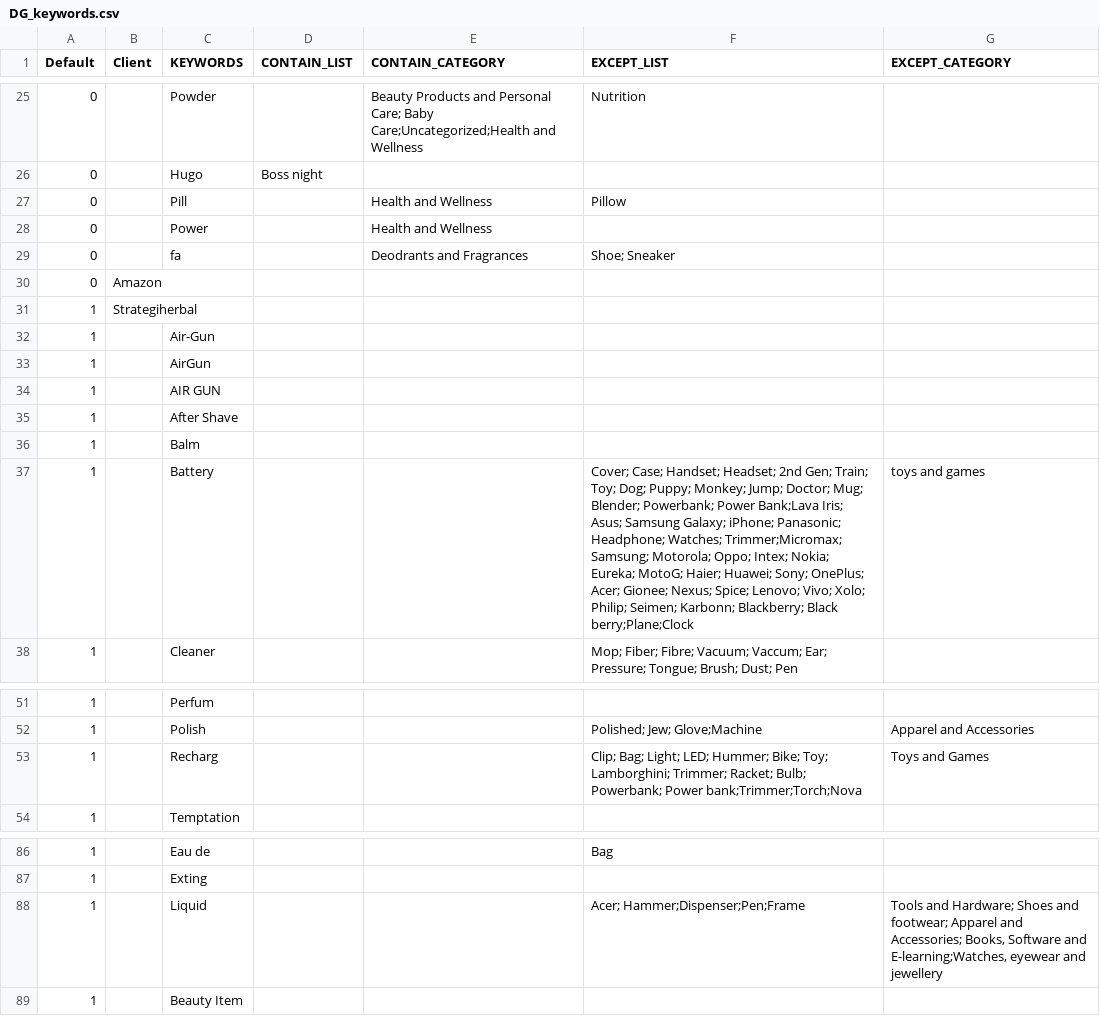
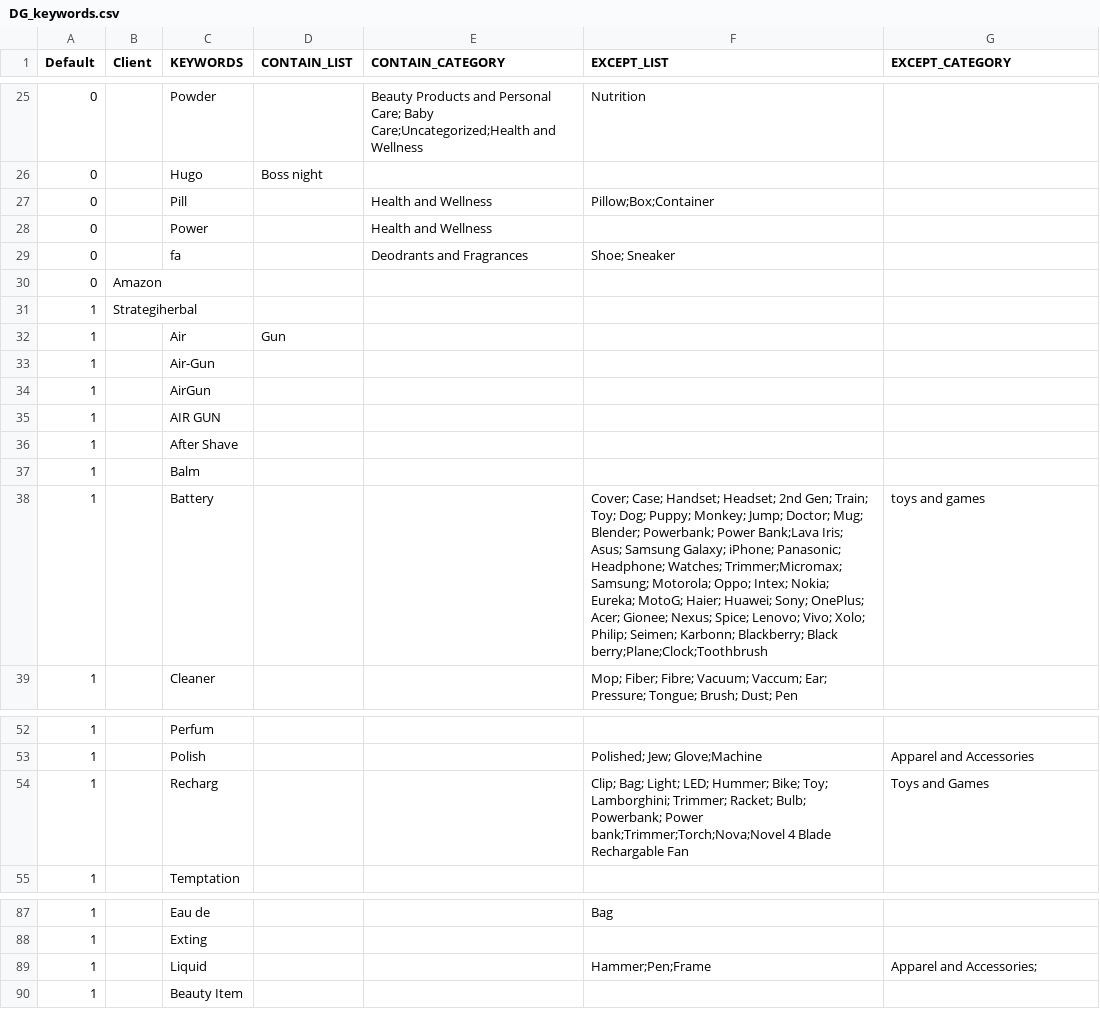
Before and after one commit to mohitt008/dg_score, a CSV file: data/DG_keywords.csv, drawn as a sheet; only a part is shown, gaps mark what is left out.

Commit message:
updated dg config

```diff
--- a/data/DG_keywords.csv
+++ b/data/DG_keywords.csv
@@ -26,3 +26,3 @@ Default,Client,KEYWORDS,CONTAIN_LIST,CONTAIN_CATEGORY,EXCEPT_LIST,EXCEPT_CATEGOR
 0,,Hugo,Boss night,,,
-0,,Pill,,Health and Wellness,Pillow,
+0,,Pill,,Health and Wellness,Pillow;Box;Container,
 0,,Power,,Health and Wellness,,
@@ -31,2 +31,3 @@ Default,Client,KEYWORDS,CONTAIN_LIST,CONTAIN_CATEGORY,EXCEPT_LIST,EXCEPT_CATEGOR
 1,Strategiherbal,,,,,
+1,,Air,Gun,,,
 1,,Air-Gun,,,,
@@ -36,3 +37,3 @@ Default,Client,KEYWORDS,CONTAIN_LIST,CONTAIN_CATEGORY,EXCEPT_LIST,EXCEPT_CATEGOR
 1,,Balm,,,,
-1,,Battery,,,Cover; Case; Handset; Headset; 2nd Gen; Train; Toy; Dog; Puppy; Monkey; Jump; Doctor; Mug; Blender; Powerbank; Power Bank;Lava Iris; Asus; Samsung Galaxy; iPhone; Panasonic; Headphone; Watches; Trimmer;Micromax; Samsung; Motorola; Oppo; Intex; Nokia; Eureka; MotoG; Haier; Huawei; Sony; OnePlus; Acer; Gionee; Nexus; Spice; Lenovo; Vivo; Xolo; Philip; Seimen; Karbonn; Blackberry; Black berry;Plane;Clock,toys and games
+1,,Battery,,,Cover; Case; Handset; Headset; 2nd Gen; Train; Toy; Dog; Puppy; Monkey; Jump; Doctor; Mug; Blender; Powerbank; Power Bank;Lava Iris; Asus; Samsung Galaxy; iPhone; Panasonic; Headphone; Watches; Trimmer;Micromax; Samsung; Motorola; Oppo; Intex; Nokia; Eureka; MotoG; Haier; Huawei; Sony; OnePlus; Acer; Gionee; Nexus; Spice; Lenovo; Vivo; Xolo; Philip; Seimen; Karbonn; Blackberry; Black berry;Plane;Clock;Toothbrush,toys and games
 1,,Cleaner,,,Mop; Fiber; Fibre; Vacuum; Vaccum; Ear; Pressure; Tongue; Brush; Dust; Pen,
@@ -52,3 +53,3 @@ Default,Client,KEYWORDS,CONTAIN_LIST,CONTAIN_CATEGORY,EXCEPT_LIST,EXCEPT_CATEGOR
 1,,Polish,,,Polished; Jew; Glove;Machine,Apparel and Accessories
-1,,Recharg,,,Clip; Bag; Light; LED; Hummer; Bike; Toy; Lamborghini; Trimmer; Racket; Bulb; Powerbank; Power bank;Trimmer;Torch;Nova,Toys and Games
+1,,Recharg,,,Clip; Bag; Light; LED; Hummer; Bike; Toy; Lamborghini; Trimmer; Racket; Bulb; Powerbank; Power bank;Trimmer;Torch;Nova;Novel 4 Blade Rechargable Fan,Toys and Games
 1,,Temptation,,,,
@@ -87,3 +88,3 @@ Default,Client,KEYWORDS,CONTAIN_LIST,CONTAIN_CATEGORY,EXCEPT_LIST,EXCEPT_CATEGOR
 1,,Exting,,,,
-1,,Liquid,,,Acer; Hammer;Dispenser;Pen;Frame,"Tools and Hardware; Shoes and footwear; Apparel and Accessories; Books, Software and E-learning;Watches, eyewear and jewellery"
+1,,Liquid,,,Hammer;Pen;Frame,Apparel and Accessories;
 1,,Beauty Item,,,,
```
